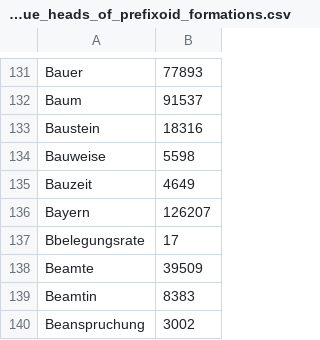
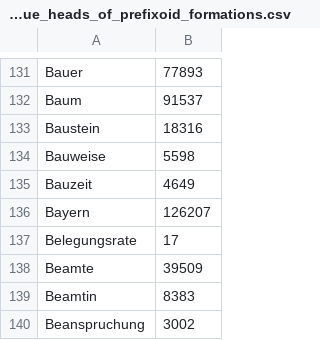
Before and after one commit to darminspahic/affixoid-disambiguation, a CSV file: data/lemma_frequencies_unique_heads_of_prefixoid_formations.csv, drawn as a sheet; only a part is shown, gaps mark what is left out.

Commit message:
Fixed typo

```diff
--- a/data/lemma_frequencies_unique_heads_of_prefixoid_formations.csv
+++ b/data/lemma_frequencies_unique_heads_of_prefixoid_formations.csv
@@ -136,3 +136,3 @@ Bauzeit	4649
 Bayern	126207
-Bbelegungsrate	17
+Belegungsrate	17
 Beamte	39509
```
